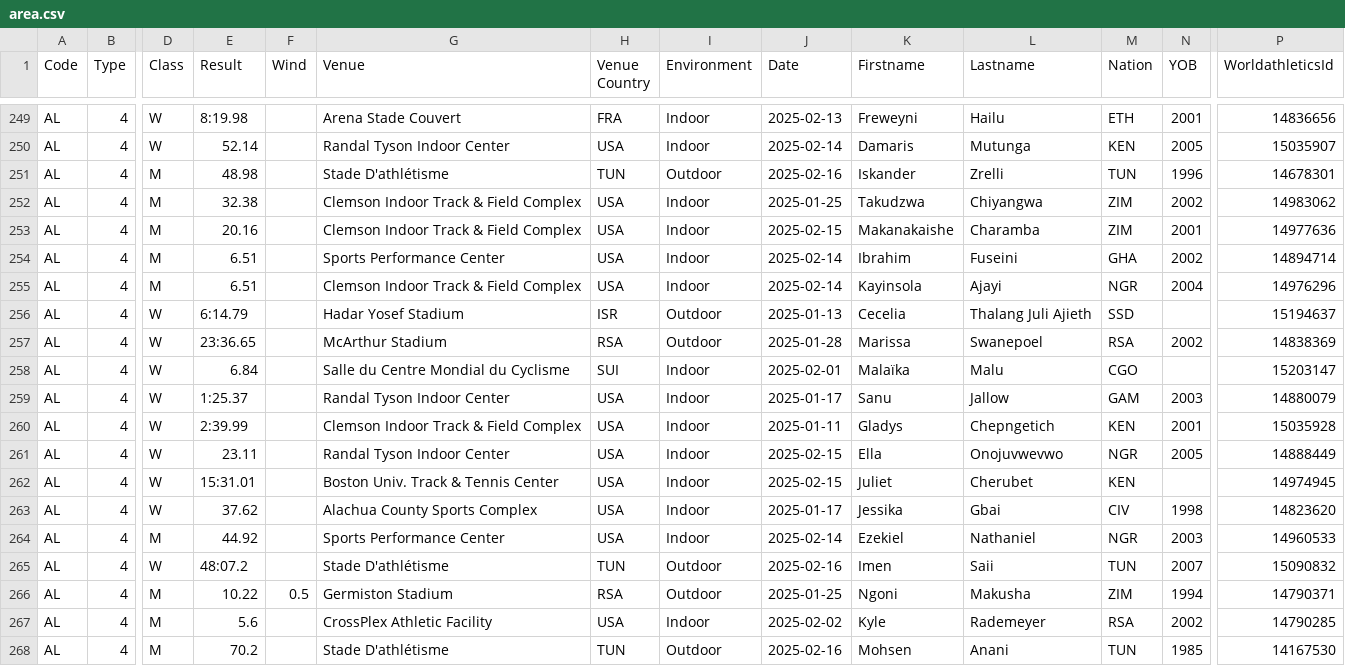
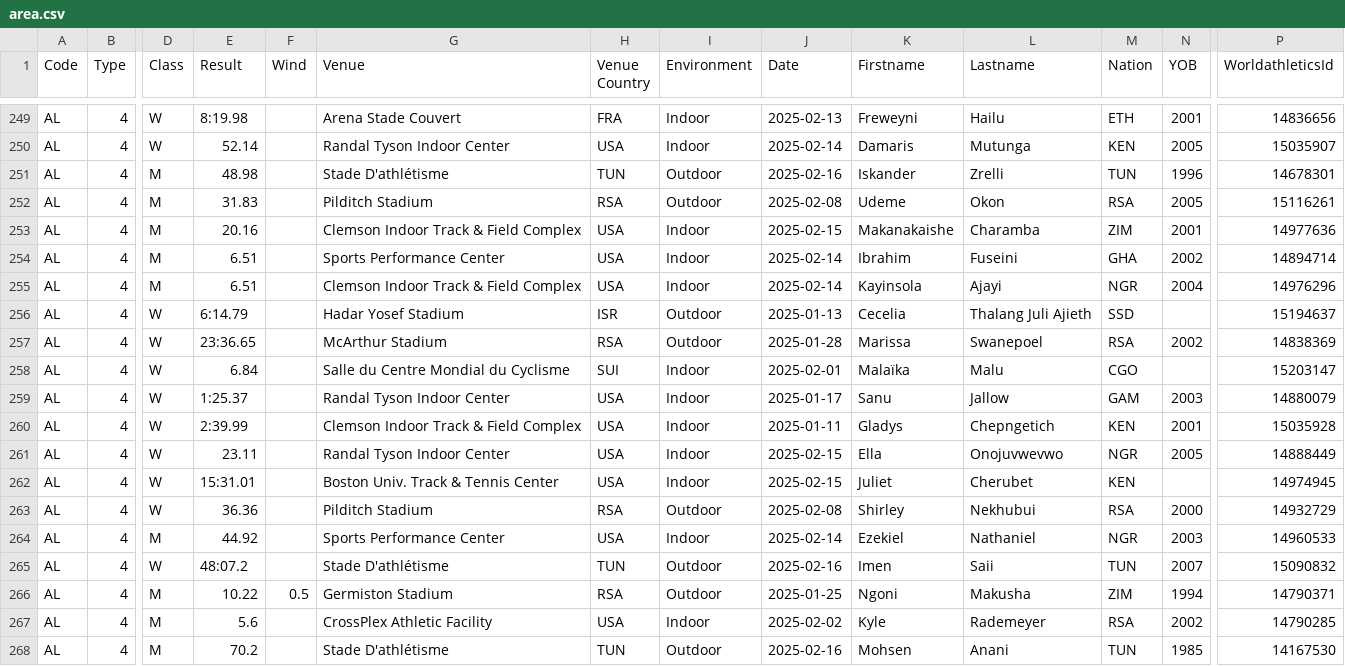
Before and after one commit to nimarion/records, a CSV file: leads/senior/area.csv, drawn as a sheet; only a part is shown, gaps mark what is left out; the diff names each change by its address in the sheet, - before the commit and + after, or states it on an @@ line.

```diff
--- a/leads/senior/area.csv
+++ b/leads/senior/area.csv
-E252 (Result): 32.38
+E252 (Result): 31.83
-G252 (Venue): Clemson Indoor Track & Field Complex
+G252 (Venue): Pilditch Stadium
-H252 (Venue Country): USA
+H252 (Venue Country): RSA
-I252 (Environment): Indoor
+I252 (Environment): Outdoor
-J252 (Date): 2025-01-25
+J252 (Date): 2025-02-08
-K252 (Firstname): Takudzwa
+K252 (Firstname): Udeme
-L252 (Lastname): Chiyangwa
+L252 (Lastname): Okon
-M252 (Nation): ZIM
+M252 (Nation): RSA
-N252 (YOB): 2002
+N252 (YOB): 2005
-P252 (WorldathleticsId): 14983062
+P252 (WorldathleticsId): 15116261
-E263 (Result): 37.62
+E263 (Result): 36.36
-G263 (Venue): Alachua County Sports Complex
+G263 (Venue): Pilditch Stadium
-H263 (Venue Country): USA
+H263 (Venue Country): RSA
-I263 (Environment): Indoor
+I263 (Environment): Outdoor
-J263 (Date): 2025-01-17
+J263 (Date): 2025-02-08
-K263 (Firstname): Jessika
+K263 (Firstname): Shirley
-L263 (Lastname): Gbai
+L263 (Lastname): Nekhubui
-M263 (Nation): CIV
+M263 (Nation): RSA
-N263 (YOB): 1998
+N263 (YOB): 2000
-P263 (WorldathleticsId): 14823620
+P263 (WorldathleticsId): 14932729
```
Also changed, not shown: leads/senior/world.csv, leads/u20/area.csv.
